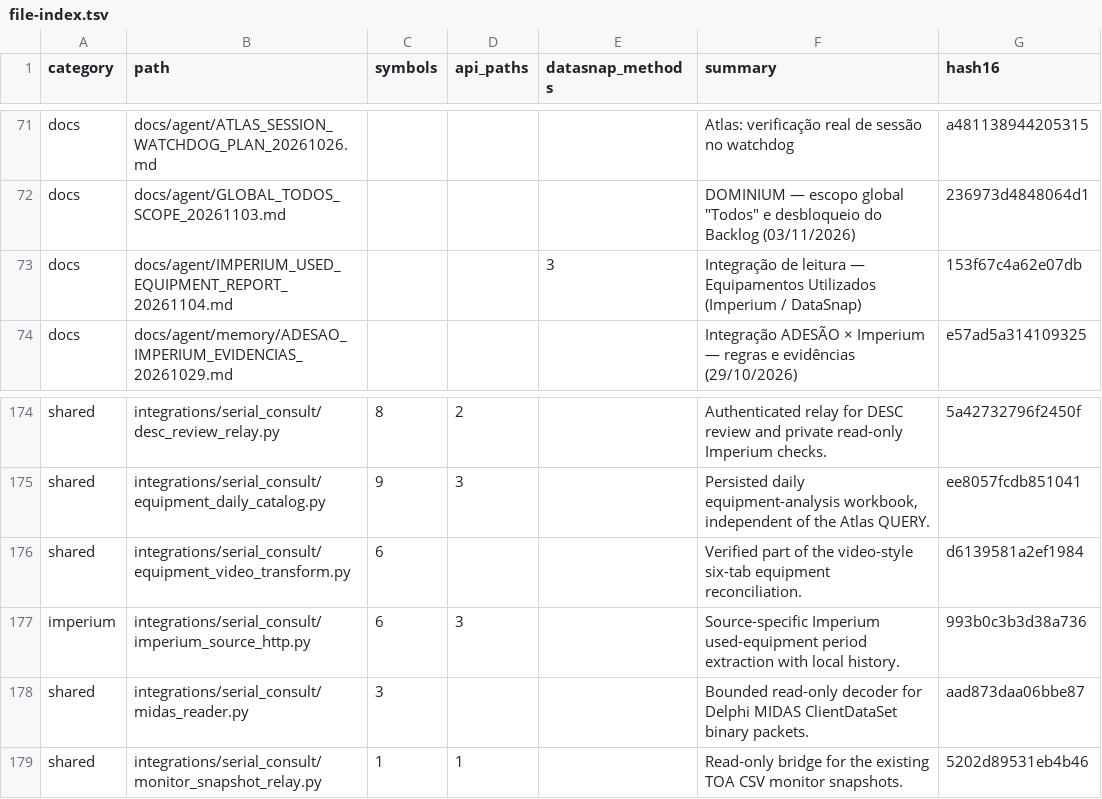
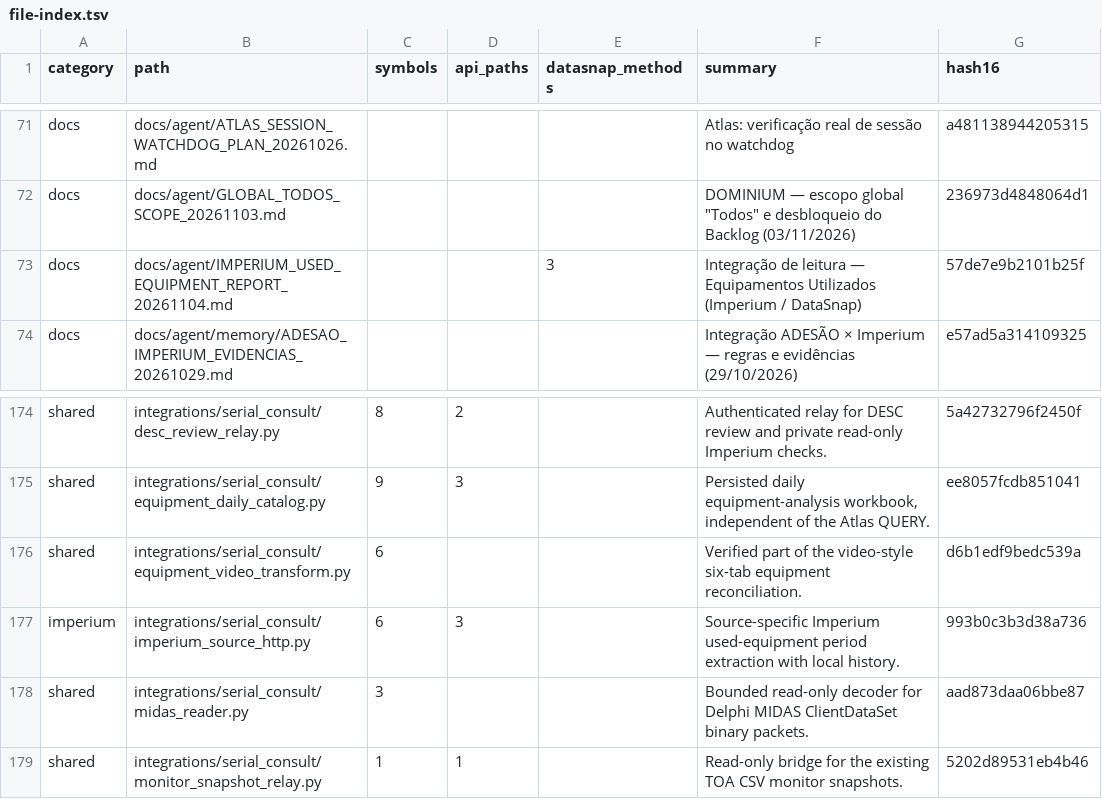
Before and after one commit to clarotechnet/dominium, a TSV file: .dominium/file-index.tsv, drawn as a sheet; only a part is shown, gaps mark what is left out.

```diff
--- a/.dominium/file-index.tsv
+++ b/.dominium/file-index.tsv
@@ -72,3 +72,3 @@ docs	docs/agent/ATLAS_SESSION_WATCHDOG_PLAN_20261026.md				Atlas: verificação
 docs	docs/agent/GLOBAL_TODOS_SCOPE_20261103.md				DOMINIUM — escopo global "Todos" e desbloqueio do Backlog (03/11/2026)	236973d4848064d1
-docs	docs/agent/IMPERIUM_USED_EQUIPMENT_REPORT_20261104.md			3	Integração de leitura — Equipamentos Utilizados (Imperium / DataSnap)	153f67c4a62e07db
+docs	docs/agent/IMPERIUM_USED_EQUIPMENT_REPORT_20261104.md			3	Integração de leitura — Equipamentos Utilizados (Imperium / DataSnap)	57de7e9b2101b25f
 docs	docs/agent/memory/ADESAO_IMPERIUM_EVIDENCIAS_20261029.md				Integração ADESÃO × Imperium — regras e evidências (29/10/2026)	e57ad5a314109325
@@ -175,3 +175,3 @@ shared	integrations/serial_consult/desc_review_relay.py	8	2		Authenticated relay
 shared	integrations/serial_consult/equipment_daily_catalog.py	9	3		Persisted daily equipment-analysis workbook, independent of the Atlas QUERY.	ee8057fcdb851041
-shared	integrations/serial_consult/equipment_video_transform.py	6			Verified part of the video-style six-tab equipment reconciliation.	d6139581a2ef1984
+shared	integrations/serial_consult/equipment_video_transform.py	6			Verified part of the video-style six-tab equipment reconciliation.	d6b1edf9bedc539a
 imperium	integrations/serial_consult/imperium_source_http.py	6	3		Source-specific Imperium used-equipment period extraction with local history.	993b0c3b3d38a736
```
Also changed, not shown: .dominium/symbol-index.tsv, 4 other files.
